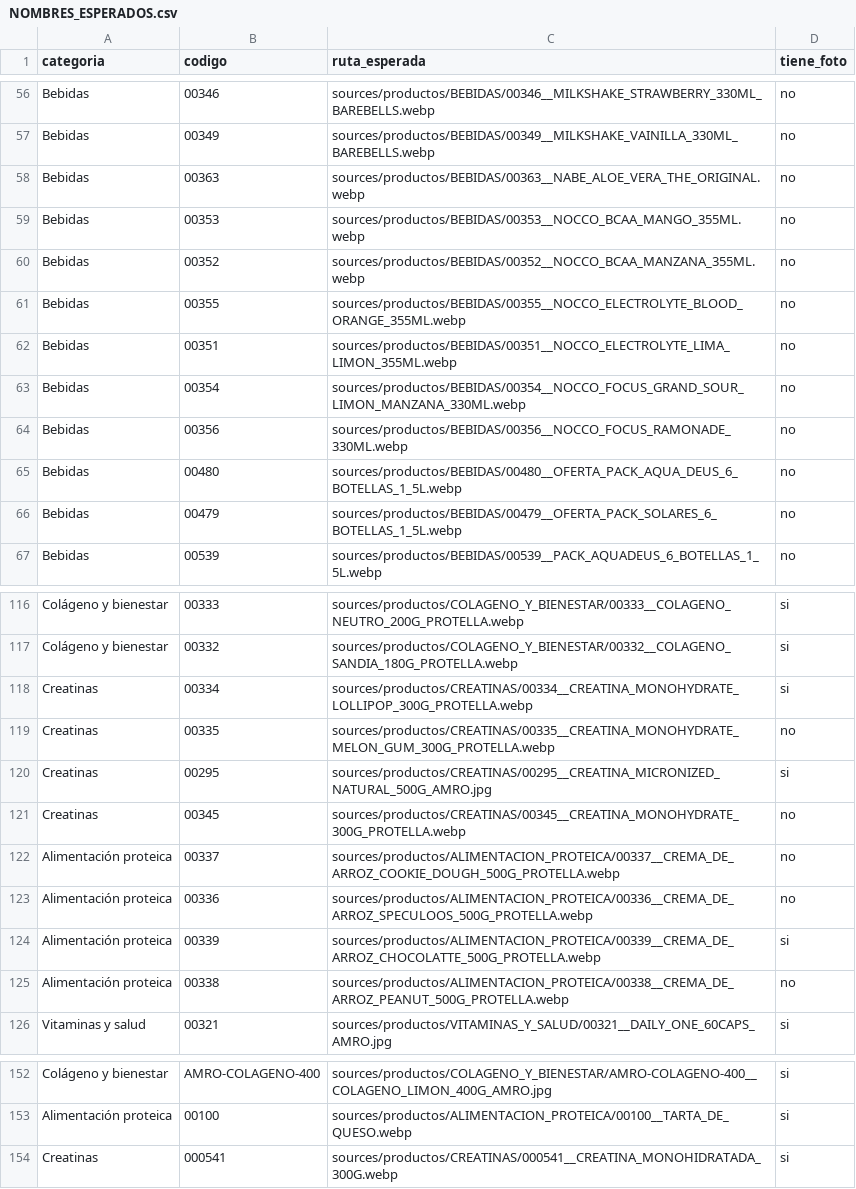
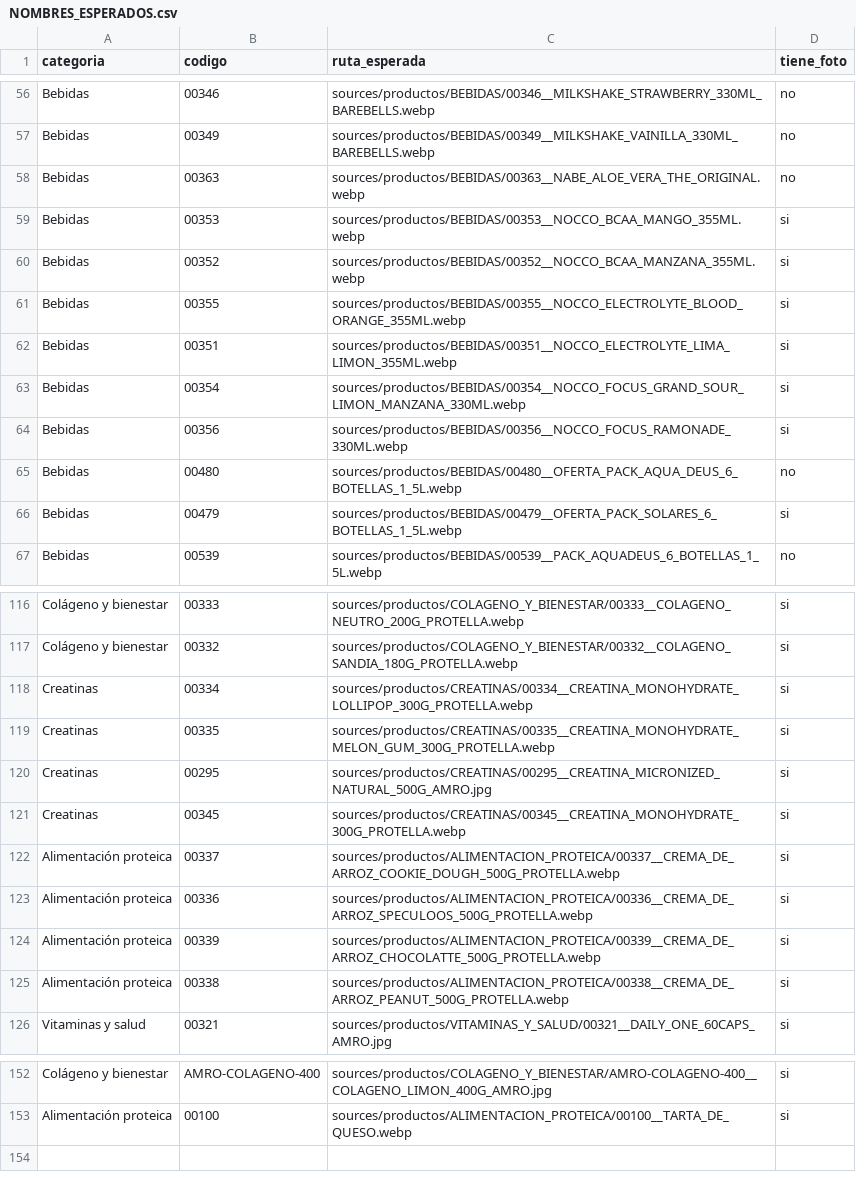
Before and after one commit to appnutretium-hub/Nutretium, a CSV file: sources/productos/NOMBRES_ESPERADOS.csv, drawn as a sheet; only a part is shown, gaps mark what is left out.

```diff
--- a/sources/productos/NOMBRES_ESPERADOS.csv
+++ b/sources/productos/NOMBRES_ESPERADOS.csv
@@ -58,10 +58,10 @@ Bebidas;00349;sources/productos/BEBIDAS/00349__MILKSHAKE_VAINILLA_330ML_BAREBELL
 Bebidas;00363;sources/productos/BEBIDAS/00363__NABE_ALOE_VERA_THE_ORIGINAL.webp;no
-Bebidas;00353;sources/productos/BEBIDAS/00353__NOCCO_BCAA_MANGO_355ML.webp;no
-Bebidas;00352;sources/productos/BEBIDAS/00352__NOCCO_BCAA_MANZANA_355ML.webp;no
-Bebidas;00355;sources/productos/BEBIDAS/00355__NOCCO_ELECTROLYTE_BLOOD_ORANGE_355ML.webp;no
-Bebidas;00351;sources/productos/BEBIDAS/00351__NOCCO_ELECTROLYTE_LIMA_LIMON_355ML.webp;no
-Bebidas;00354;sources/productos/BEBIDAS/00354__NOCCO_FOCUS_GRAND_SOUR_LIMON_MANZANA_330ML.webp;no
-Bebidas;00356;sources/productos/BEBIDAS/00356__NOCCO_FOCUS_RAMONADE_330ML.webp;no
+Bebidas;00353;sources/productos/BEBIDAS/00353__NOCCO_BCAA_MANGO_355ML.webp;si
+Bebidas;00352;sources/productos/BEBIDAS/00352__NOCCO_BCAA_MANZANA_355ML.webp;si
+Bebidas;00355;sources/productos/BEBIDAS/00355__NOCCO_ELECTROLYTE_BLOOD_ORANGE_355ML.webp;si
+Bebidas;00351;sources/productos/BEBIDAS/00351__NOCCO_ELECTROLYTE_LIMA_LIMON_355ML.webp;si
+Bebidas;00354;sources/productos/BEBIDAS/00354__NOCCO_FOCUS_GRAND_SOUR_LIMON_MANZANA_330ML.webp;si
+Bebidas;00356;sources/productos/BEBIDAS/00356__NOCCO_FOCUS_RAMONADE_330ML.webp;si
 Bebidas;00480;sources/productos/BEBIDAS/00480__OFERTA_PACK_AQUA_DEUS_6_BOTELLAS_1_5L.webp;no
-Bebidas;00479;sources/productos/BEBIDAS/00479__OFERTA_PACK_SOLARES_6_BOTELLAS_1_5L.webp;no
+Bebidas;00479;sources/productos/BEBIDAS/00479__OFERTA_PACK_SOLARES_6_BOTELLAS_1_5L.webp;si
 Bebidas;00539;sources/productos/BEBIDAS/00539__PACK_AQUADEUS_6_BOTELLAS_1_5L.webp;no
@@ -118,9 +118,9 @@ Colágeno y bienestar;00332;sources/productos/COLAGENO_Y_BIENESTAR/00332__COLAGE
 Creatinas;00334;sources/productos/CREATINAS/00334__CREATINA_MONOHYDRATE_LOLLIPOP_300G_PROTELLA.webp;si
-Creatinas;00335;sources/productos/CREATINAS/00335__CREATINA_MONOHYDRATE_MELON_GUM_300G_PROTELLA.webp;no
+Creatinas;00335;sources/productos/CREATINAS/00335__CREATINA_MONOHYDRATE_MELON_GUM_300G_PROTELLA.webp;si
 Creatinas;00295;sources/productos/CREATINAS/00295__CREATINA_MICRONIZED_NATURAL_500G_AMRO.jpg;si
-Creatinas;00345;sources/productos/CREATINAS/00345__CREATINA_MONOHYDRATE_300G_PROTELLA.webp;no
-Alimentación proteica;00337;sources/productos/ALIMENTACION_PROTEICA/00337__CREMA_DE_ARROZ_COOKIE_DOUGH_500G_PROTELLA.webp;no
-Alimentación proteica;00336;sources/productos/ALIMENTACION_PROTEICA/00336__CREMA_DE_ARROZ_SPECULOOS_500G_PROTELLA.webp;no
+Creatinas;00345;sources/productos/CREATINAS/00345__CREATINA_MONOHYDRATE_300G_PROTELLA.webp;si
+Alimentación proteica;00337;sources/productos/ALIMENTACION_PROTEICA/00337__CREMA_DE_ARROZ_COOKIE_DOUGH_500G_PROTELLA.webp;si
+Alimentación proteica;00336;sources/productos/ALIMENTACION_PROTEICA/00336__CREMA_DE_ARROZ_SPECULOOS_500G_PROTELLA.webp;si
 Alimentación proteica;00339;sources/productos/ALIMENTACION_PROTEICA/00339__CREMA_DE_ARROZ_CHOCOLATTE_500G_PROTELLA.webp;si
-Alimentación proteica;00338;sources/productos/ALIMENTACION_PROTEICA/00338__CREMA_DE_ARROZ_PEANUT_500G_PROTELLA.webp;no
+Alimentación proteica;00338;sources/productos/ALIMENTACION_PROTEICA/00338__CREMA_DE_ARROZ_PEANUT_500G_PROTELLA.webp;si
 Vitaminas y salud;00321;sources/productos/VITAMINAS_Y_SALUD/00321__DAILY_ONE_60CAPS_AMRO.jpg;si
@@ -153,2 +153 @@ Colágeno y bienestar;AMRO-COLAGENO-400;sources/productos/COLAGENO_Y_BIENESTAR/A
 Alimentación proteica;00100;sources/productos/ALIMENTACION_PROTEICA/00100__TARTA_DE_QUESO.webp;si
-Creatinas;000541;sources/productos/CREATINAS/000541__CREATINA_MONOHIDRATADA_300G.webp;si
```
Also changed, not shown: sources/_catalogo/CATALOGO.csv, 5 other files.
